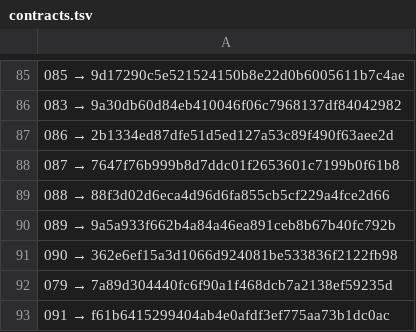
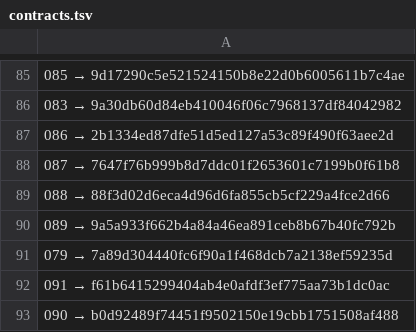
Before and after one commit to a3ka/dev-harness, a TSV file: registry/contracts.tsv, drawn as a sheet; only a part is shown, gaps mark what is left out; removed rows and columns are numbered as before the commit, all else as after; the diff names each change by its address in the sheet, - before the commit and + after, or states it on an @@ line.

Commit message:
freeze: registry 090 → b0d92489f74451f9502150e19cbb1751508af488

```diff
--- a/registry/contracts.tsv
+++ b/registry/contracts.tsv
-row 91: 090 → 362e6ef15a3d1066d924081be533836f2122fb98
+row 93: 090 → b0d92489f74451f9502150e19cbb1751508af488
```
